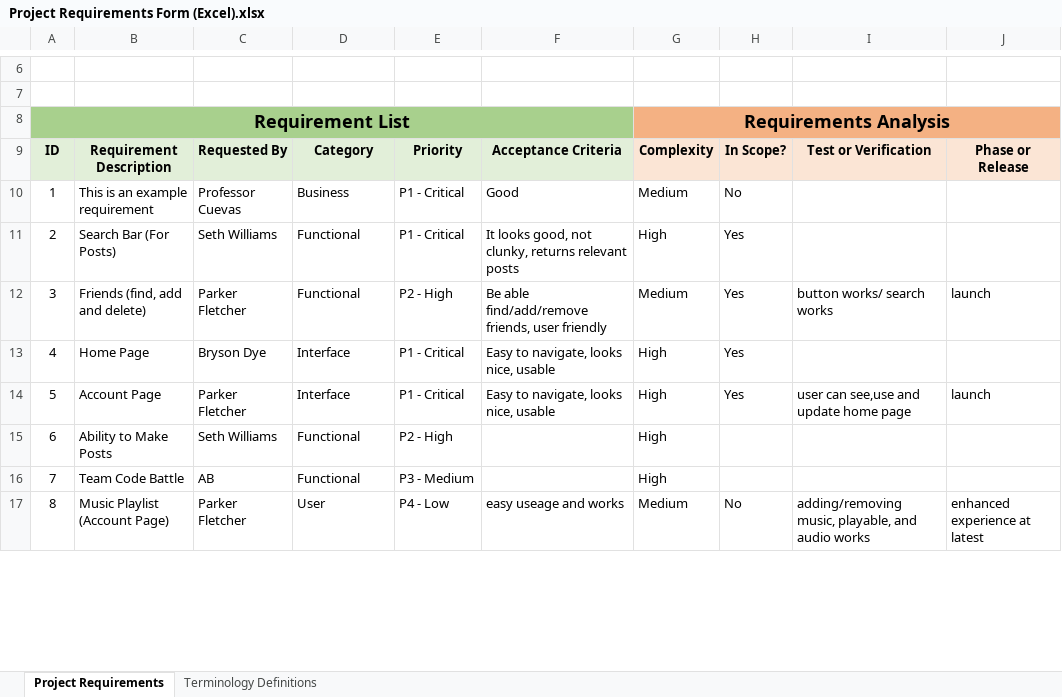
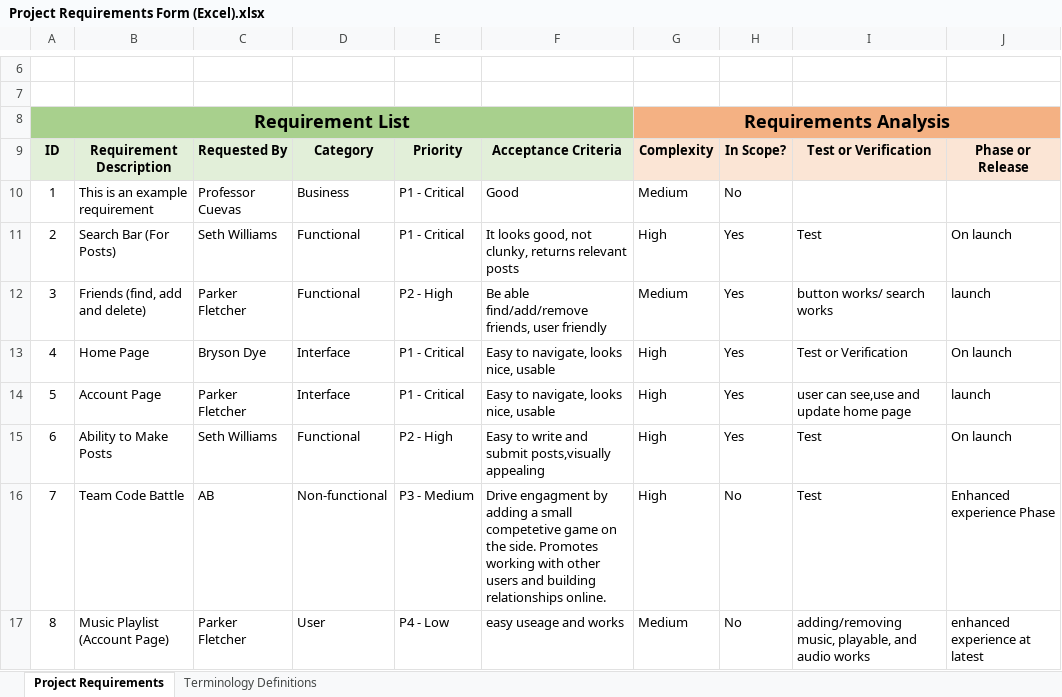
Before and after one commit to AbSharum/CodeTogether, an Excel workbook: Project Requirements Form (Excel).xlsx, sheet Project Requirements, drawn as a sheet; only a part is shown, gaps mark what is left out; values as stored, in another font and other column widths than the file's, no borders; conditional formats not drawn; the diff covers the shown part only; the diff names each change by its address in the sheet, - before the commit and + after, or states it on an @@ line.

Commit message:
Project Requirements Update (Merge)

```diff
--- a/Project Requirements Form (Excel).xlsx (sheet Project Requirements)
+++ b/Project Requirements Form (Excel).xlsx (sheet Project Requirements)
@@ column A renumbered between rows 1 and 46 @@
-I11: (empty)
+I11: Test
-J11: (empty)
+J11: On launch
-I13: (empty)
+I13: Test or Verification
-J13: (empty)
+J13: On launch
-F15: (empty)
+F15: Easy to write and submit posts,visually appealing
-H15: (empty)
+H15: Yes
-I15:I16: (empty)
+I15:I16: Test
-J15: (empty)
+J15: On launch
-D16: Functional
+D16: Non-functional
-F16: (empty)
+F16: Drive engagment by adding a small competetive game on the side. Promotes working with other users and building relationships online.
-H16: (empty)
+H16: No
-J16: (empty)
+J16: Enhanced experience Phase
```
Also changed, not shown: 6 added rows and 73 edited cells elsewhere in this sheet, formulas that keep their value.
